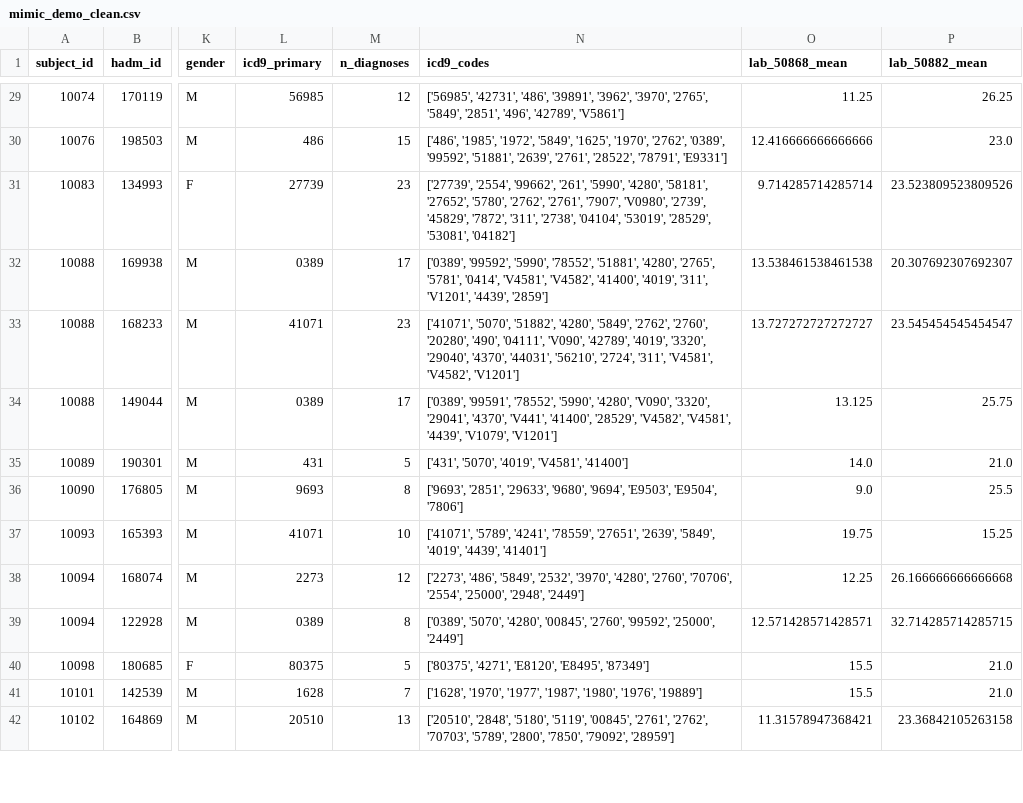
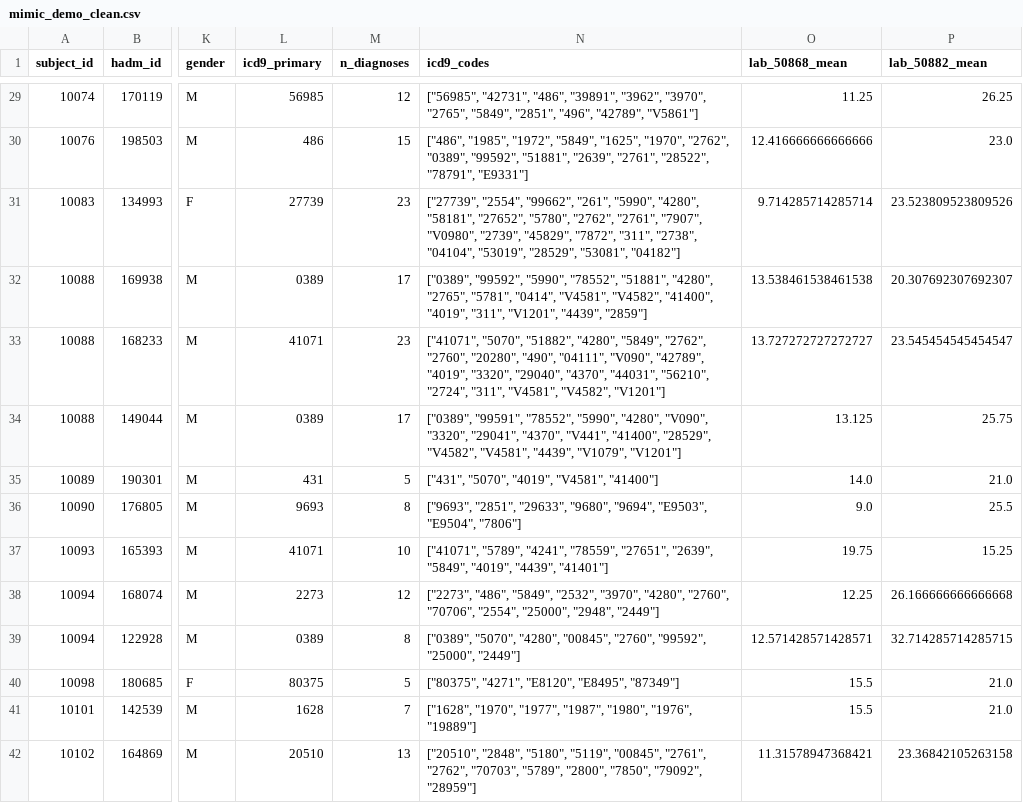
Before and after one commit to Ganglet/Doppel, a CSV file: output/mimic_demo_clean.csv, drawn as a sheet; only a part is shown, gaps mark what is left out; the diff covers the shown part only; the diff names each change by its address in the sheet, - before the commit and + after, or states it on an @@ line.

```diff
--- a/output/mimic_demo_clean.csv
+++ b/output/mimic_demo_clean.csv
-N29 (icd9_codes): ['56985', '42731', '486', '39891', '3962', '3970', '2765', '5849', '2851', '496', '42789', 'V5861']
+N29 (icd9_codes): ["56985", "42731", "486", "39891", "3962", "3970", "2765", "5849", "2851", "496", "42789", "V5861"]
-N30 (icd9_codes): ['486', '1985', '1972', '5849', '1625', '1970', '2762', '0389', '99592', '51881', '2639', '2761', '28522', '78791', 'E9331']
+N30 (icd9_codes): ["486", "1985", "1972", "5849", "1625", "1970", "2762", "0389", "99592", "51881", "2639", "2761", "28522", "78791", "E9331"]
-N31 (icd9_codes): ['27739', '2554', '99662', '261', '5990', '4280', '58181', '27652', '5780', '2762', '2761', '7907', 'V0980', '2739', '45829', '7872', '311', '2738', '04104', '53019', '28529', '53081', '04182']
+N31 (icd9_codes): ["27739", "2554", "99662", "261", "5990", "4280", "58181", "27652", "5780", "2762", "2761", "7907", "V0980", "2739", "45829", "7872", "311", "2738", "04104", "53019", "28529", "53081", "04182"]
-N32 (icd9_codes): ['0389', '99592', '5990', '78552', '51881', '4280', '2765', '5781', '0414', 'V4581', 'V4582', '41400', '4019', '311', 'V1201', '4439', '2859']
+N32 (icd9_codes): ["0389", "99592", "5990", "78552", "51881", "4280", "2765", "5781", "0414", "V4581", "V4582", "41400", "4019", "311", "V1201", "4439", "2859"]
-N33 (icd9_codes): ['41071', '5070', '51882', '4280', '5849', '2762', '2760', '20280', '490', '04111', 'V090', '42789', '4019', '3320', '29040', '4370', '44031', '56210', '2724', '311', 'V4581', 'V4582', 'V1201']
+N33 (icd9_codes): ["41071", "5070", "51882", "4280", "5849", "2762", "2760", "20280", "490", "04111", "V090", "42789", "4019", "3320", "29040", "4370", "44031", "56210", "2724", "311", "V4581", "V4582", "V1201"]
-N34 (icd9_codes): ['0389', '99591', '78552', '5990', '4280', 'V090', '3320', '29041', '4370', 'V441', '41400', '28529', 'V4582', 'V4581', '4439', 'V1079', 'V1201']
+N34 (icd9_codes): ["0389", "99591", "78552", "5990", "4280", "V090", "3320", "29041", "4370", "V441", "41400", "28529", "V4582", "V4581", "4439", "V1079", "V1201"]
-N35 (icd9_codes): ['431', '5070', '4019', 'V4581', '41400']
+N35 (icd9_codes): ["431", "5070", "4019", "V4581", "41400"]
-N36 (icd9_codes): ['9693', '2851', '29633', '9680', '9694', 'E9503', 'E9504', '7806']
+N36 (icd9_codes): ["9693", "2851", "29633", "9680", "9694", "E9503", "E9504", "7806"]
-N37 (icd9_codes): ['41071', '5789', '4241', '78559', '27651', '2639', '5849', '4019', '4439', '41401']
+N37 (icd9_codes): ["41071", "5789", "4241", "78559", "27651", "2639", "5849", "4019", "4439", "41401"]
-N38 (icd9_codes): ['2273', '486', '5849', '2532', '3970', '4280', '2760', '70706', '2554', '25000', '2948', '2449']
+N38 (icd9_codes): ["2273", "486", "5849", "2532", "3970", "4280", "2760", "70706", "2554", "25000", "2948", "2449"]
-N39 (icd9_codes): ['0389', '5070', '4280', '00845', '2760', '99592', '25000', '2449']
+N39 (icd9_codes): ["0389", "5070", "4280", "00845", "2760", "99592", "25000", "2449"]
-N40 (icd9_codes): ['80375', '4271', 'E8120', 'E8495', '87349']
+N40 (icd9_codes): ["80375", "4271", "E8120", "E8495", "87349"]
-N41 (icd9_codes): ['1628', '1970', '1977', '1987', '1980', '1976', '19889']
+N41 (icd9_codes): ["1628", "1970", "1977", "1987", "1980", "1976", "19889"]
-N42 (icd9_codes): ['20510', '2848', '5180', '5119', '00845', '2761', '2762', '70703', '5789', '2800', '7850', '79092', '28959']
+N42 (icd9_codes): ["20510", "2848", "5180", "5119", "00845", "2761", "2762", "70703", "5789", "2800", "7850", "79092", "28959"]
```
Also changed, not shown: 115 edited cells elsewhere in this file, 4 other files.
